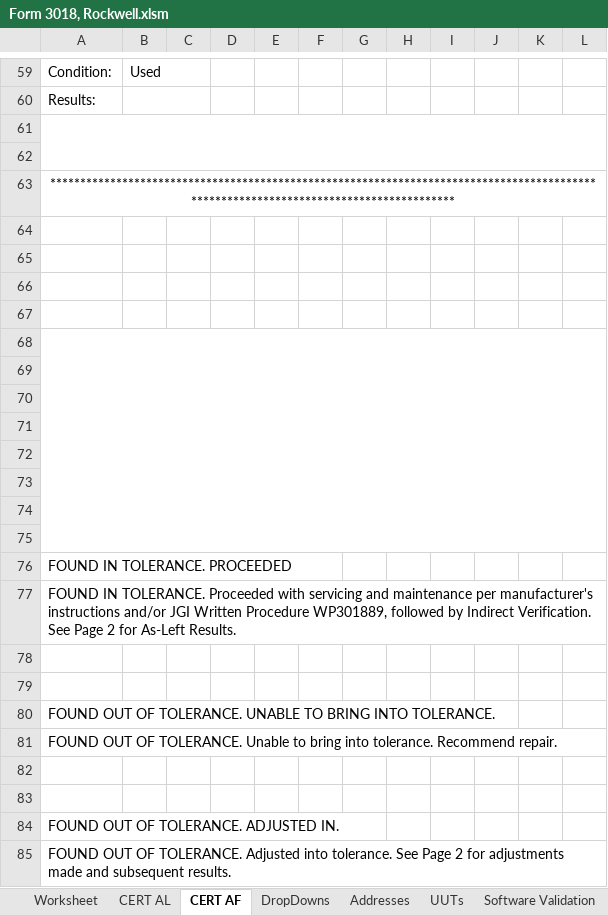
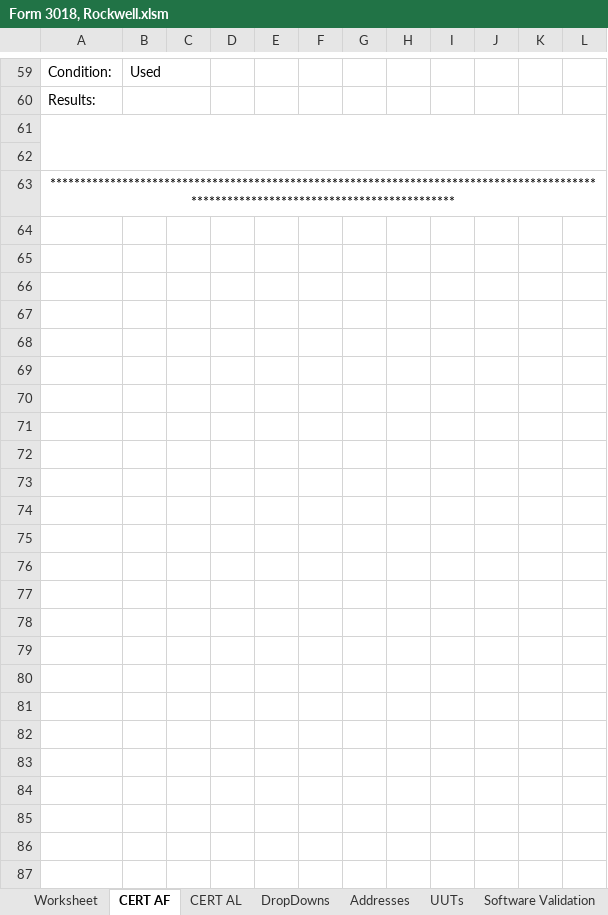
Before and after one commit to Johnson-Gage-Inspection-Inc/xl-Rockwell-Form-3018, an Excel workbook: Form 3018, Rockwell.xlsm, sheet CERT AF, drawn as a sheet; only a part is shown, gaps mark what is left out; values as stored, in another font and other column widths than the file's, no borders; charts and pictures not drawn; the diff names each change by its address in the sheet, - before the commit and + after, or states it on an @@ line.

Commit message:
Reformatted certs (asterisks, column widths). Improved data validation for AF Worksheet!B46:O47. Import Data now uses toast instead of message box.  Added 2 new UUTs. Fixed AL comment issue. Removed "Insert Comments in Certs" button.

```diff
--- a/Form 3018, Rockwell.xlsm (sheet CERT AF)
+++ b/Form 3018, Rockwell.xlsm (sheet CERT AF)
@@ sheet tab order changed: Worksheet | CERT AF | CERT AL | DropDowns | Addresses | UUTs | Software Validation @@
-row 64: (empty)
-row 65: (empty)
-row 66: (empty)
-row 67: (empty)
-row 68: (empty)
-row 69: (empty)
-row 70: (empty)
-row 71: (empty)
-row 72: (empty)
-row 73: (empty)
-row 74: (empty)
-row 75: (empty)
-row 76: FOUND IN TOLERANCE. PROCEEDED
-row 77: FOUND IN TOLERANCE. Proceeded with servicing and maintenance per manufacturer's instructions and/or JGI Written Procedure WP301889, followed by Indirect Verification. See Page 2 for As-Left Results.
-row 78: (empty)
-row 79: (empty)
-row 80: FOUND OUT OF TOLERANCE. UNABLE TO BRING INTO TOLERANCE.
-row 81: FOUND OUT OF TOLERANCE. Unable to bring into tolerance. Recommend repair.
-row 82: (empty)
-row 83: (empty)
-row 84: FOUND OUT OF TOLERANCE. ADJUSTED IN.
-row 85: FOUND OUT OF TOLERANCE. Adjusted into tolerance. See Page 2 for adjustments made and subsequent results.
```
Also changed, not shown: sheet UUTs, sheet CERT AL, sheet DropDowns, sheet Worksheet, sheet Software Validation, formulas that keep their value, charts or pictures.
